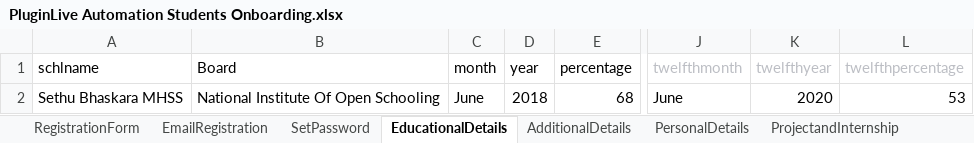
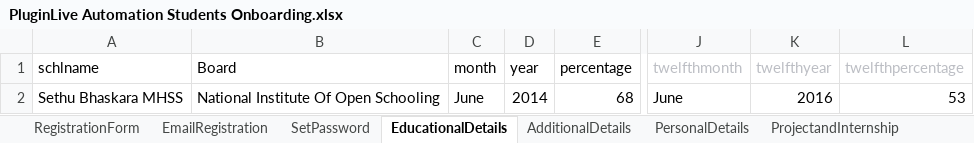
Before and after one commit to priyaicanio/Automation-script-of-PluginLive, an Excel workbook: Excel/PluginLive Automation Students Onboarding.xlsx, sheet EducationalDetails, drawn as a sheet; only a part is shown, gaps mark what is left out; values as stored, in another font and other column widths than the file's, no borders; the diff names each change by its address in the sheet, - before the commit and + after, or states it on an @@ line.

```diff
--- a/Excel/PluginLive Automation Students Onboarding.xlsx (sheet EducationalDetails)
+++ b/Excel/PluginLive Automation Students Onboarding.xlsx (sheet EducationalDetails)
-D2 (year): 2018
+D2 (year): 2014
-K2 (twelfthyear): 2020
+K2 (twelfthyear): 2016
```
Also changed, not shown: sheet RegistrationForm, sheet PersonalDetails, 4 other files.
